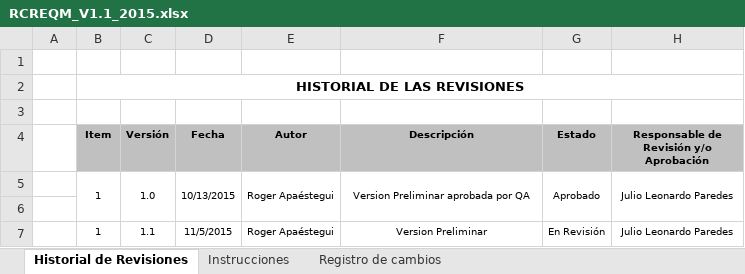
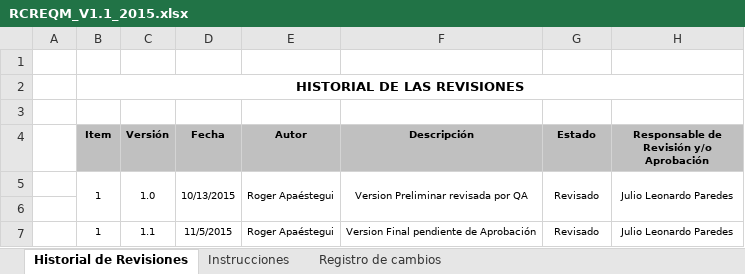
Before and after one commit to lowrider80/UTP-GPS-ALARM, an Excel workbook: Area_de_Proceso-_REQM/RCREQM/RCREQM_V1.1_2015.xlsx, sheet Historial de Revisiones, drawn as a sheet; values as stored, in another font and other column widths than the file's, no borders; the diff names each change by its address in the sheet, - before the commit and + after, or states it on an @@ line.

Commit message:
Registro de cambios de requerimientos

```diff
--- a/Area_de_Proceso-_REQM/RCREQM/RCREQM_V1.1_2015.xlsx (sheet Historial de Revisiones)
+++ b/Area_de_Proceso-_REQM/RCREQM/RCREQM_V1.1_2015.xlsx (sheet Historial de Revisiones)
-F5 (Descripción): Version Preliminar aprobada por QA
+F5 (Descripción): Version Preliminar revisada por QA
-G5 (Estado): Aprobado
+G5 (Estado): Revisado
-F7 (Descripción): Version Preliminar
+F7 (Descripción): Version Final pendiente de Aprobación
-G7 (Estado): En Revisión
+G7 (Estado): Revisado
```
